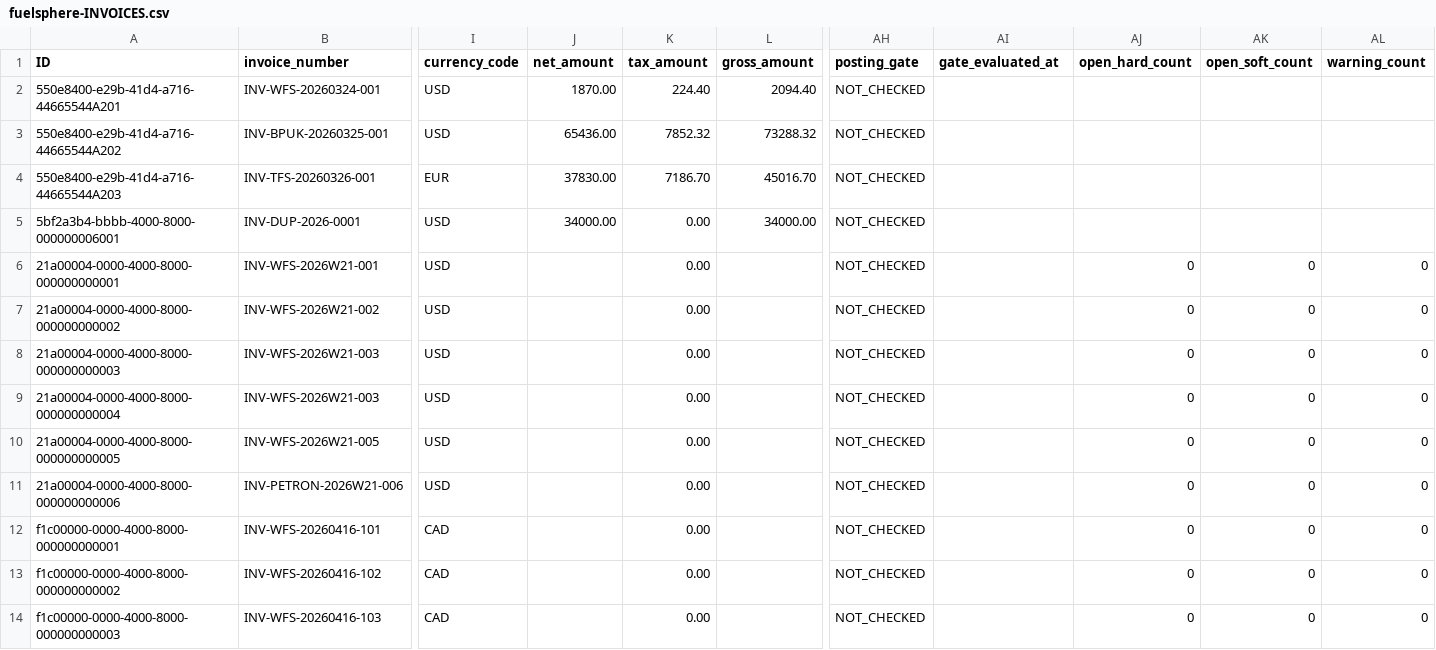
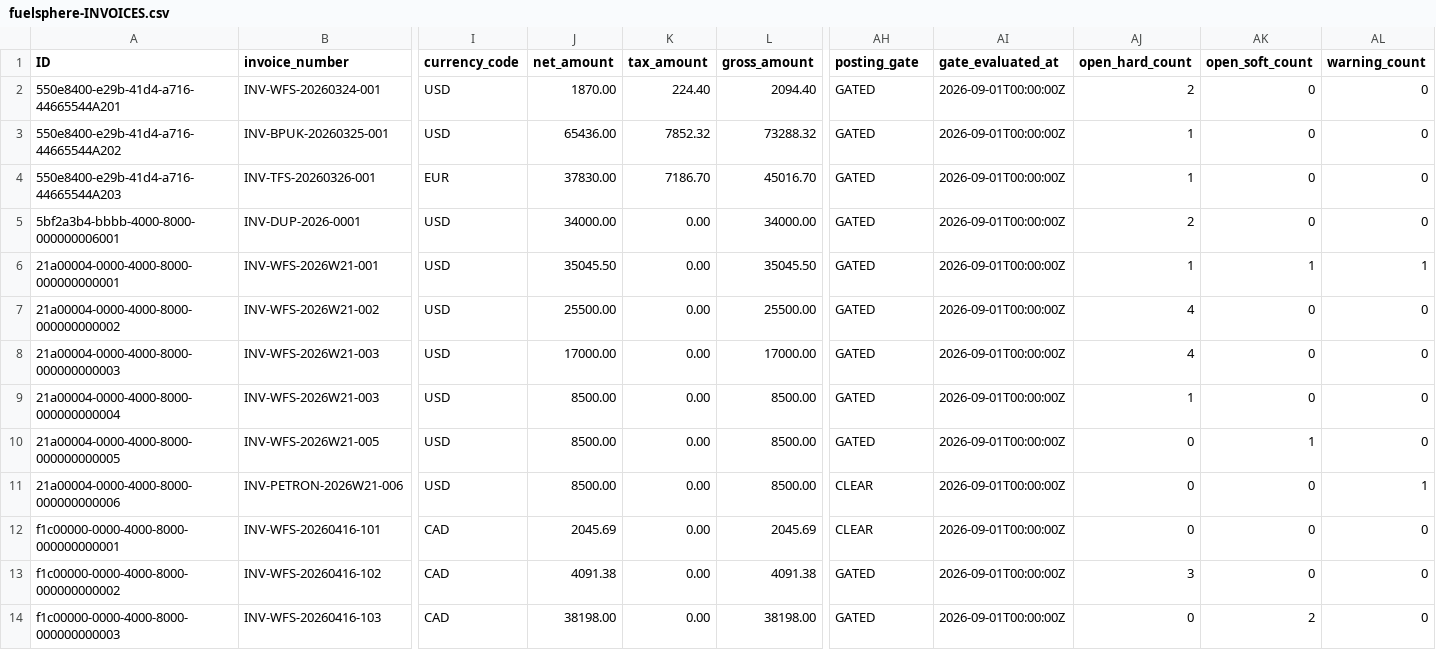
Before and after one commit to kalpesh0304/FuelSphere, a CSV file: db/data/fuelsphere-INVOICES.csv, drawn as a sheet; only a part is shown, gaps mark what is left out; the diff names each change by its address in the sheet, - before the commit and + after, or states it on an @@ line.

```diff
--- a/db/data/fuelsphere-INVOICES.csv
+++ b/db/data/fuelsphere-INVOICES.csv
-AH2:AH10 (posting_gate): NOT_CHECKED
+AH2:AH10 (posting_gate): GATED
-AI2:AI14 (gate_evaluated_at): (empty)
+AI2:AI14 (gate_evaluated_at): 2026-09-01T00:00:00Z
-AJ2 (open_hard_count): (empty)
+AJ2 (open_hard_count): 2
-AK2:AK5 (open_soft_count): (empty)
+AK2:AK5 (open_soft_count): 0
-AL2:AL5 (warning_count): (empty)
+AL2:AL5 (warning_count): 0
-AJ3:AJ4 (open_hard_count): (empty)
+AJ3:AJ4 (open_hard_count): 1
-AJ5 (open_hard_count): (empty)
+AJ5 (open_hard_count): 2
-J6 (net_amount): (empty)
+J6 (net_amount): 35045.50
-L6 (gross_amount): (empty)
+L6 (gross_amount): 35045.50
-AJ6 (open_hard_count): 0
+AJ6 (open_hard_count): 1
-AK6 (open_soft_count): 0
+AK6 (open_soft_count): 1
-AL6 (warning_count): 0
+AL6 (warning_count): 1
-J7 (net_amount): (empty)
+J7 (net_amount): 25500.00
-L7 (gross_amount): (empty)
+L7 (gross_amount): 25500.00
-AJ7:AJ8 (open_hard_count): 0
+AJ7:AJ8 (open_hard_count): 4
-J8 (net_amount): (empty)
+J8 (net_amount): 17000.00
-L8 (gross_amount): (empty)
+L8 (gross_amount): 17000.00
-J9:J11 (net_amount): (empty)
+J9:J11 (net_amount): 8500.00
-L9:L11 (gross_amount): (empty)
+L9:L11 (gross_amount): 8500.00
-AJ9 (open_hard_count): 0
+AJ9 (open_hard_count): 1
-AK10 (open_soft_count): 0
+AK10 (open_soft_count): 1
-AH11:AH12 (posting_gate): NOT_CHECKED
+AH11:AH12 (posting_gate): CLEAR
-AL11 (warning_count): 0
+AL11 (warning_count): 1
-J12 (net_amount): (empty)
+J12 (net_amount): 2045.69
-L12 (gross_amount): (empty)
+L12 (gross_amount): 2045.69
-J13 (net_amount): (empty)
+J13 (net_amount): 4091.38
-L13 (gross_amount): (empty)
+L13 (gross_amount): 4091.38
-AH13:AH14 (posting_gate): NOT_CHECKED
+AH13:AH14 (posting_gate): GATED
-AJ13 (open_hard_count): 0
+AJ13 (open_hard_count): 3
-J14 (net_amount): (empty)
+J14 (net_amount): 38198.00
-L14 (gross_amount): (empty)
+L14 (gross_amount): 38198.00
-AK14 (open_soft_count): 0
+AK14 (open_soft_count): 2
```
Also changed, not shown: db/data/fuelsphere-INVOICE_ITEMS.csv.
